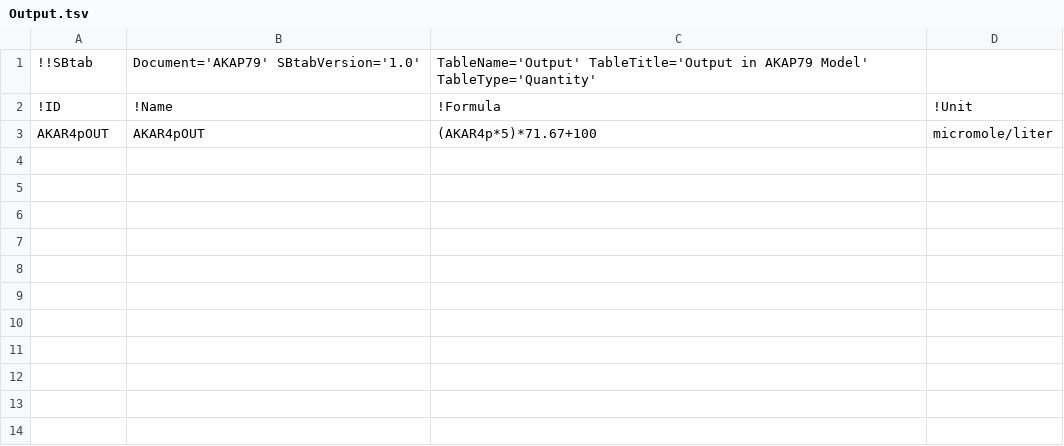
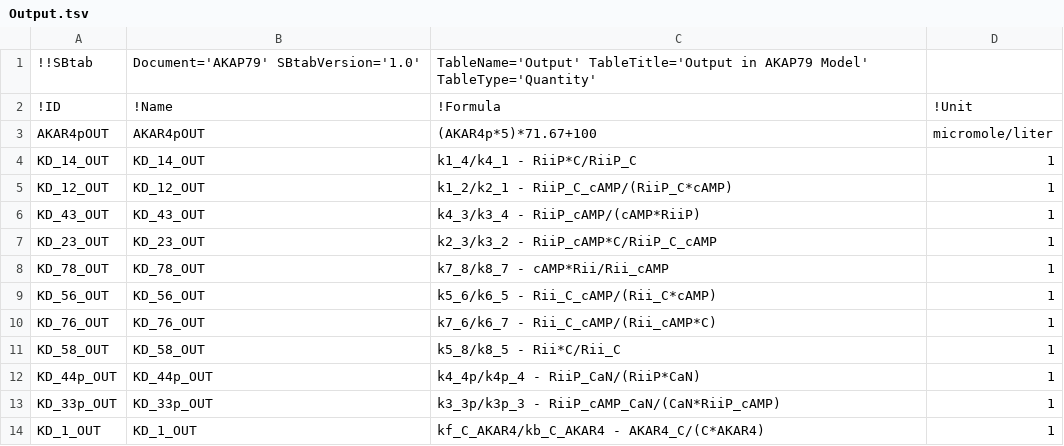
Before and after one commit to icpm-kth/AKAP79, a TSV file: Output.tsv, drawn as a sheet.

```diff
--- a/Output.tsv
+++ b/Output.tsv
@@ -3 +3,12 @@
 AKAR4pOUT	AKAR4pOUT	(AKAR4p*5)*71.67+100	micromole/liter
+KD_14_OUT	KD_14_OUT	k1_4/k4_1 - RiiP*C/RiiP_C	1
+KD_12_OUT	KD_12_OUT	k1_2/k2_1 - RiiP_C_cAMP/(RiiP_C*cAMP)	1
+KD_43_OUT	KD_43_OUT	k4_3/k3_4 - RiiP_cAMP/(cAMP*RiiP)	1
+KD_23_OUT	KD_23_OUT	k2_3/k3_2 - RiiP_cAMP*C/RiiP_C_cAMP	1
+KD_78_OUT	KD_78_OUT	k7_8/k8_7 - cAMP*Rii/Rii_cAMP	1
+KD_56_OUT	KD_56_OUT	k5_6/k6_5 - Rii_C_cAMP/(Rii_C*cAMP)	1
+KD_76_OUT	KD_76_OUT	k7_6/k6_7 - Rii_C_cAMP/(Rii_cAMP*C)	1
+KD_58_OUT	KD_58_OUT	k5_8/k8_5 - Rii*C/Rii_C	1
+KD_44p_OUT	KD_44p_OUT	k4_4p/k4p_4 - RiiP_CaN/(RiiP*CaN)	1
+KD_33p_OUT	KD_33p_OUT	k3_3p/k3p_3 - RiiP_cAMP_CaN/(CaN*RiiP_cAMP)	1
+KD_1_OUT	KD_1_OUT	kf_C_AKAR4/kb_C_AKAR4 - AKAR4_C/(C*AKAR4)	1
```
Also changed, not shown: Experiments.tsv.
